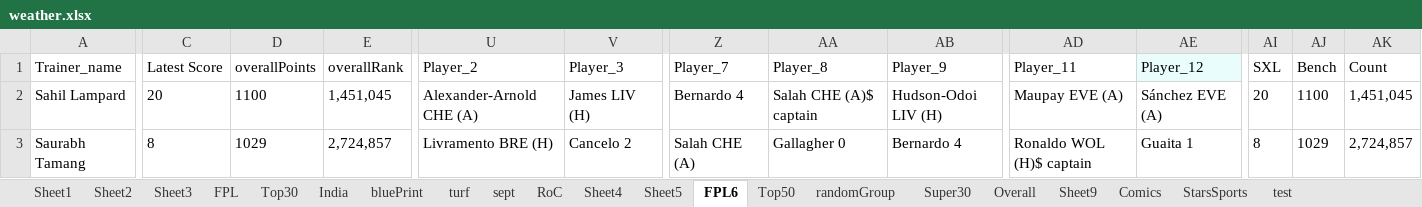
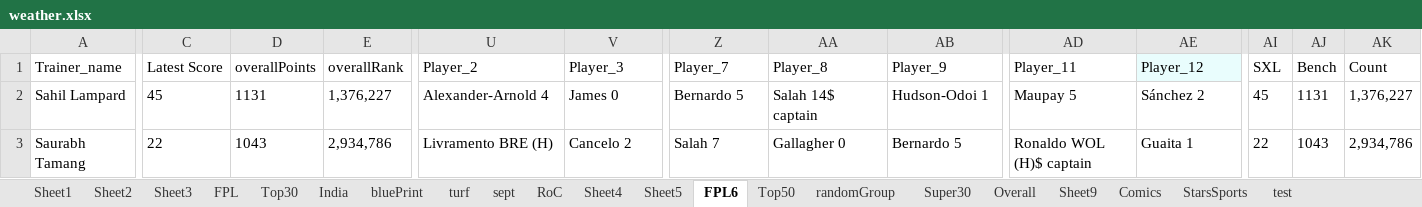
Before and after one commit to TenForBen/TenForBen.github.io, an Excel workbook: EdisonLogs/weather.xlsx, sheet FPL6, drawn as a sheet; only a part is shown, gaps mark what is left out; values as stored, in another font and other column widths than the file's, no borders; the diff covers the shown part only; the diff names each change by its address in the sheet, - before the commit and + after, or states it on an @@ line.

```diff
--- a/EdisonLogs/weather.xlsx (sheet FPL6)
+++ b/EdisonLogs/weather.xlsx (sheet FPL6)
-C2 (Latest Score): 20
+C2 (Latest Score): 45
-D2 (overallPoints): 1100
+D2 (overallPoints): 1131
-E2 (overallRank): 1,451,045
+E2 (overallRank): 1,376,227
-U2 (Player_2): Alexander-Arnold CHE (A)
+U2 (Player_2): Alexander-Arnold 4
-V2 (Player_3): James LIV (H)
+V2 (Player_3): James 0
-Z2 (Player_7): Bernardo 4
+Z2 (Player_7): Bernardo 5
-AA2 (Player_8): Salah CHE (A)$ captain
+AA2 (Player_8): Salah 14$ captain
-AB2 (Player_9): Hudson-Odoi LIV (H)
+AB2 (Player_9): Hudson-Odoi 1
-AD2 (Player_11): Maupay EVE (A)
+AD2 (Player_11): Maupay 5
-AE2 (Player_12): Sánchez EVE (A)
+AE2 (Player_12): Sánchez 2
-AI2 (SXL): 20
+AI2 (SXL): 45
-AJ2 (Bench): 1100
+AJ2 (Bench): 1131
-AK2 (Count): 1,451,045
+AK2 (Count): 1,376,227
-C3 (Latest Score): 8
+C3 (Latest Score): 22
-D3 (overallPoints): 1029
+D3 (overallPoints): 1043
-E3 (overallRank): 2,724,857
+E3 (overallRank): 2,934,786
-Z3 (Player_7): Salah CHE (A)
+Z3 (Player_7): Salah 7
-AB3 (Player_9): Bernardo 4
+AB3 (Player_9): Bernardo 5
-AI3 (SXL): 8
+AI3 (SXL): 22
-AJ3 (Bench): 1029
+AJ3 (Bench): 1043
-AK3 (Count): 2,724,857
+AK3 (Count): 2,934,786
```
Also changed, not shown: 378 edited cells elsewhere in this sheet, FPL/Excellent JSON.xlsm, 16 other files.
